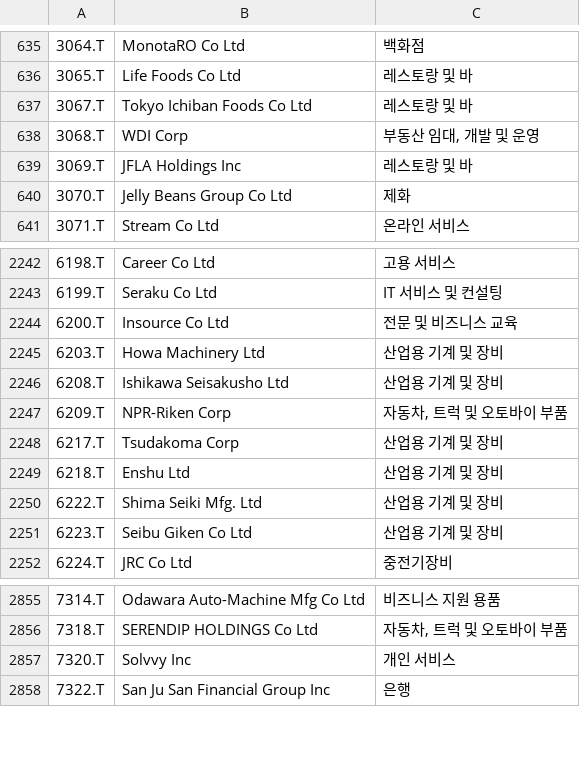
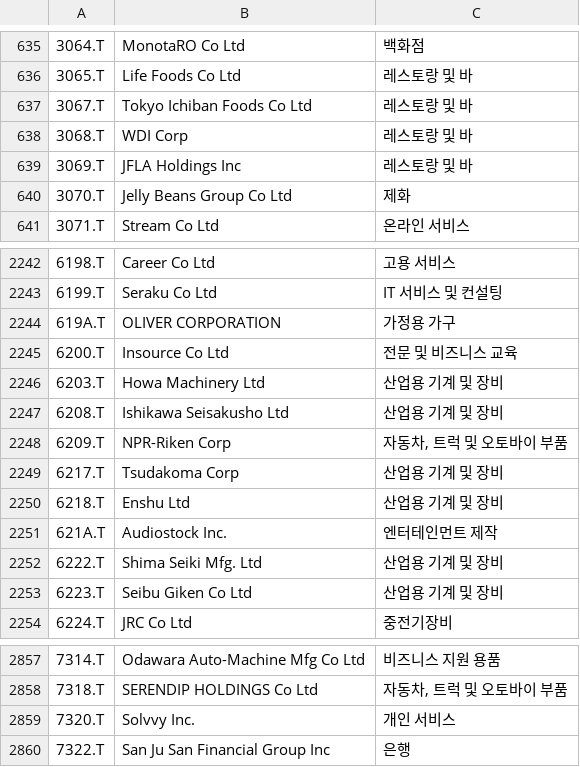
Before and after one commit to benjaminpo/finance-dataset, a CSV file: config/listings/tse-listed-symbols.csv, drawn as a sheet; only a part is shown, gaps mark what is left out; addresses are those after the commit; the diff names each change by its address in the sheet, - before the commit and + after, or states it on an @@ line.

```diff
--- a/config/listings/tse-listed-symbols.csv
+++ b/config/listings/tse-listed-symbols.csv
-C638: 부동산 임대, 개발 및 운영
+C638: 레스토랑 및 바
+row 2244: 619A.T | OLIVER CORPORATION | 가정용 가구
+row 2251: 621A.T | Audiostock Inc. | 엔터테인먼트 제작
-B2859: Solvvy Inc
+B2859: Solvvy Inc.
```
